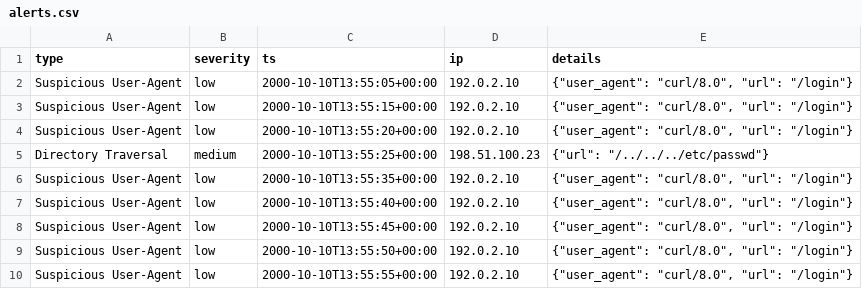
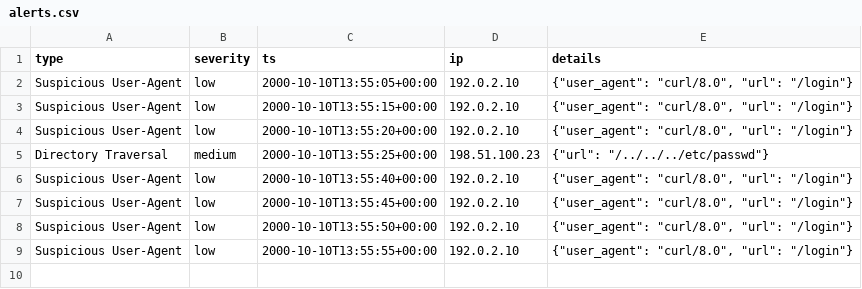
Before and after one commit to Revprm/lws-parser, a CSV file: outputs/alerts.csv, drawn as a sheet; the diff names each change by its address in the sheet, - before the commit and + after, or states it on an @@ line.

```diff
--- a/outputs/alerts.csv
+++ b/outputs/alerts.csv
-row 6: Suspicious User-Agent | low | 2000-10-10T13:55:35+00:00 | 192.0.2.10 | {"user_agent": "curl/8.0", "url": "/login"}
```
Also changed, not shown: 6 other files.
